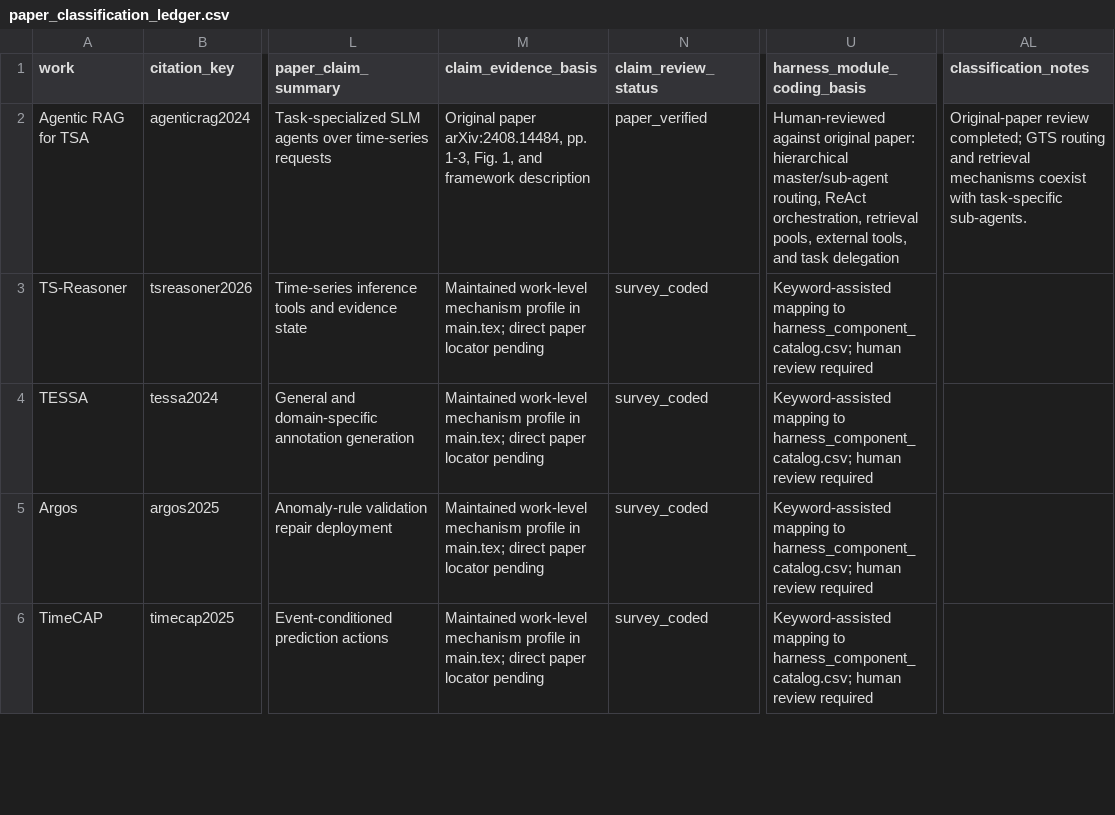
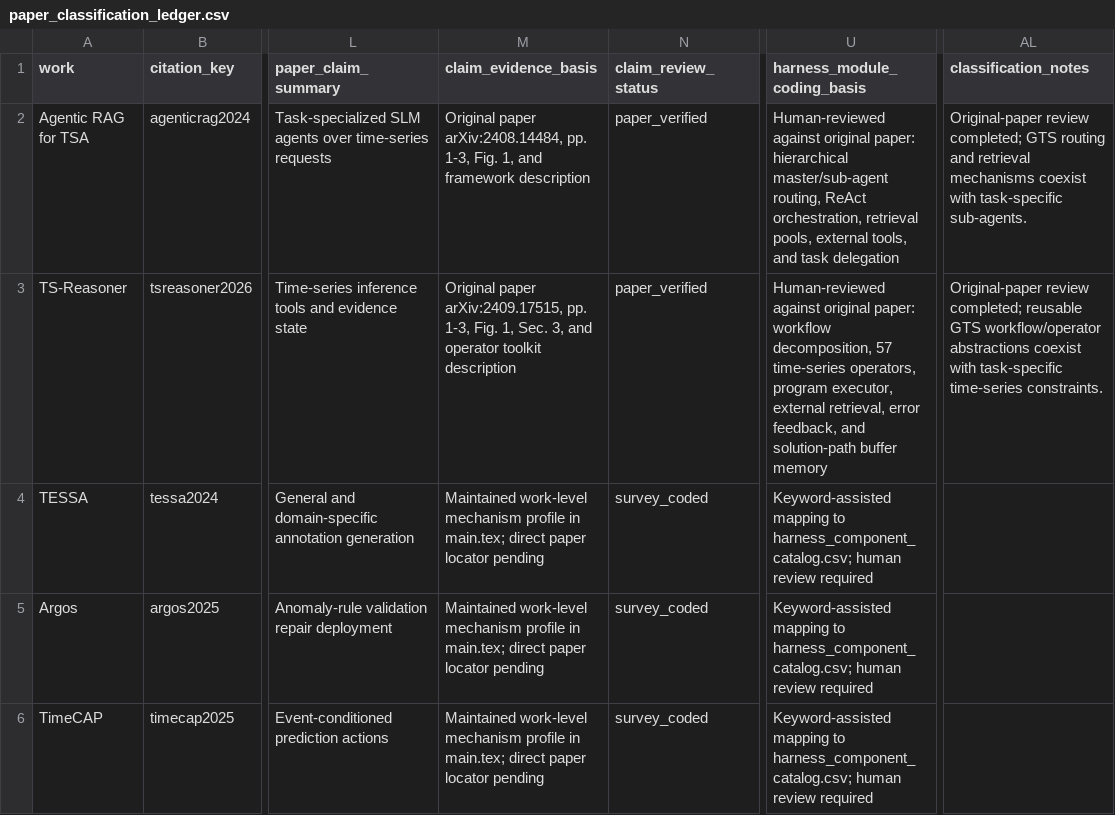
Before and after one commit to Minions-Land/Time-Series-Agents-Survey, a CSV file: paper_classification_ledger.csv, drawn as a sheet; only a part is shown, gaps mark what is left out; the diff names each change by its address in the sheet, - before the commit and + after, or states it on an @@ line.

Commit message:
Verify TS-Reasoner ledger evidence

```diff
--- a/paper_classification_ledger.csv
+++ b/paper_classification_ledger.csv
-M3 (claim_evidence_basis): Maintained work-level mechanism profile in main.tex; direct paper locator pending
+M3 (claim_evidence_basis): Original paper arXiv:2409.17515, pp. 1-3, Fig. 1, Sec. 3, and operator toolkit description
-N3 (claim_review_status): survey_coded
+N3 (claim_review_status): paper_verified
-U3 (harness_module_coding_basis): Keyword-assisted mapping to harness_component_catalog.csv; human review required
+U3 (harness_module_coding_basis): Human-reviewed against original paper: workflow decomposition, 57 time-series operators, program executor, external retrieval, error feedback, and solution-path buffer memory
-AL3 (classification_notes): (empty)
+AL3 (classification_notes): Original-paper review completed; reusable GTS workflow/operator abstractions coexist with task-specific time-series constraints.
```
Also changed, not shown: 1 other file.
